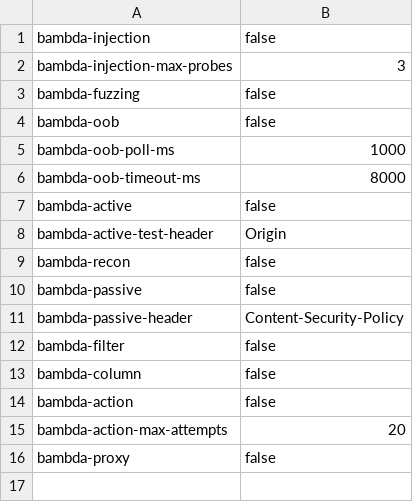
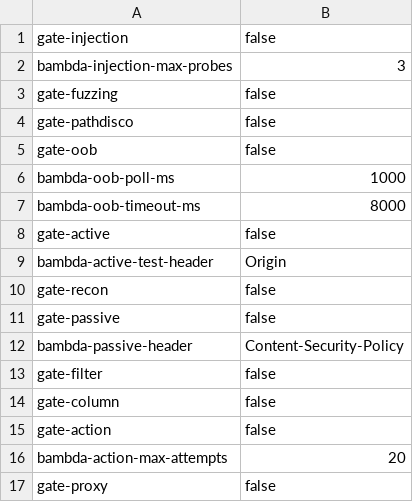
Before and after one commit to ryarmst/claude-skills, a CSV file: skills/burp-bambdas/templates/globals.csv, drawn as a sheet.

```diff
--- a/skills/burp-bambdas/templates/globals.csv
+++ b/skills/burp-bambdas/templates/globals.csv
@@ -1,16 +1,17 @@
-bambda-injection,false,
+gate-injection,false,
 bambda-injection-max-probes,3,
-bambda-fuzzing,false,
-bambda-oob,false,
+gate-fuzzing,false,
+gate-pathdisco,false,
+gate-oob,false,
 bambda-oob-poll-ms,1000,
 bambda-oob-timeout-ms,8000,
-bambda-active,false,
+gate-active,false,
 bambda-active-test-header,Origin,
-bambda-recon,false,
-bambda-passive,false,
+gate-recon,false,
+gate-passive,false,
 bambda-passive-header,Content-Security-Policy,
-bambda-filter,false,
-bambda-column,false,
-bambda-action,false,
+gate-filter,false,
+gate-column,false,
+gate-action,false,
 bambda-action-max-attempts,20,
-bambda-proxy,false,
+gate-proxy,false,
```
Also changed, not shown: 18 other files.
